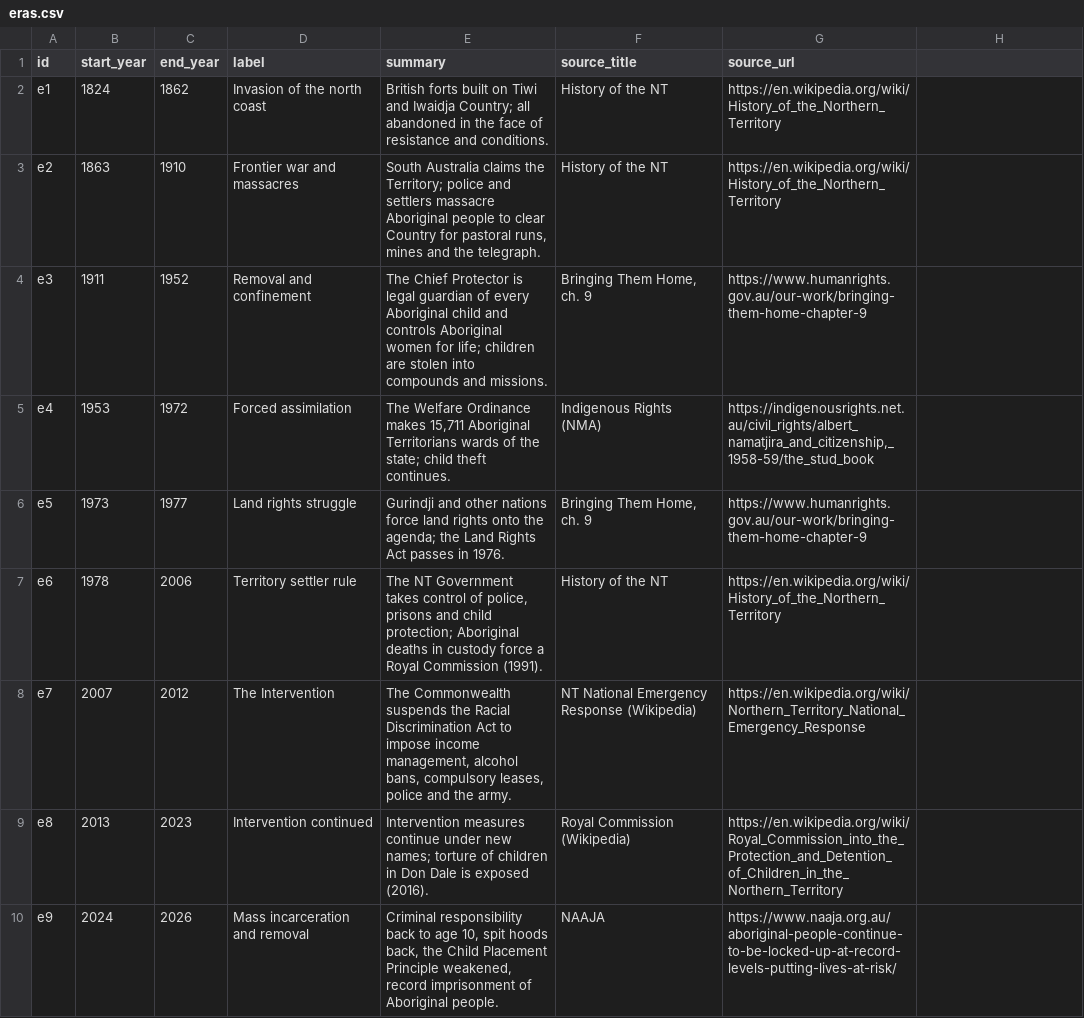
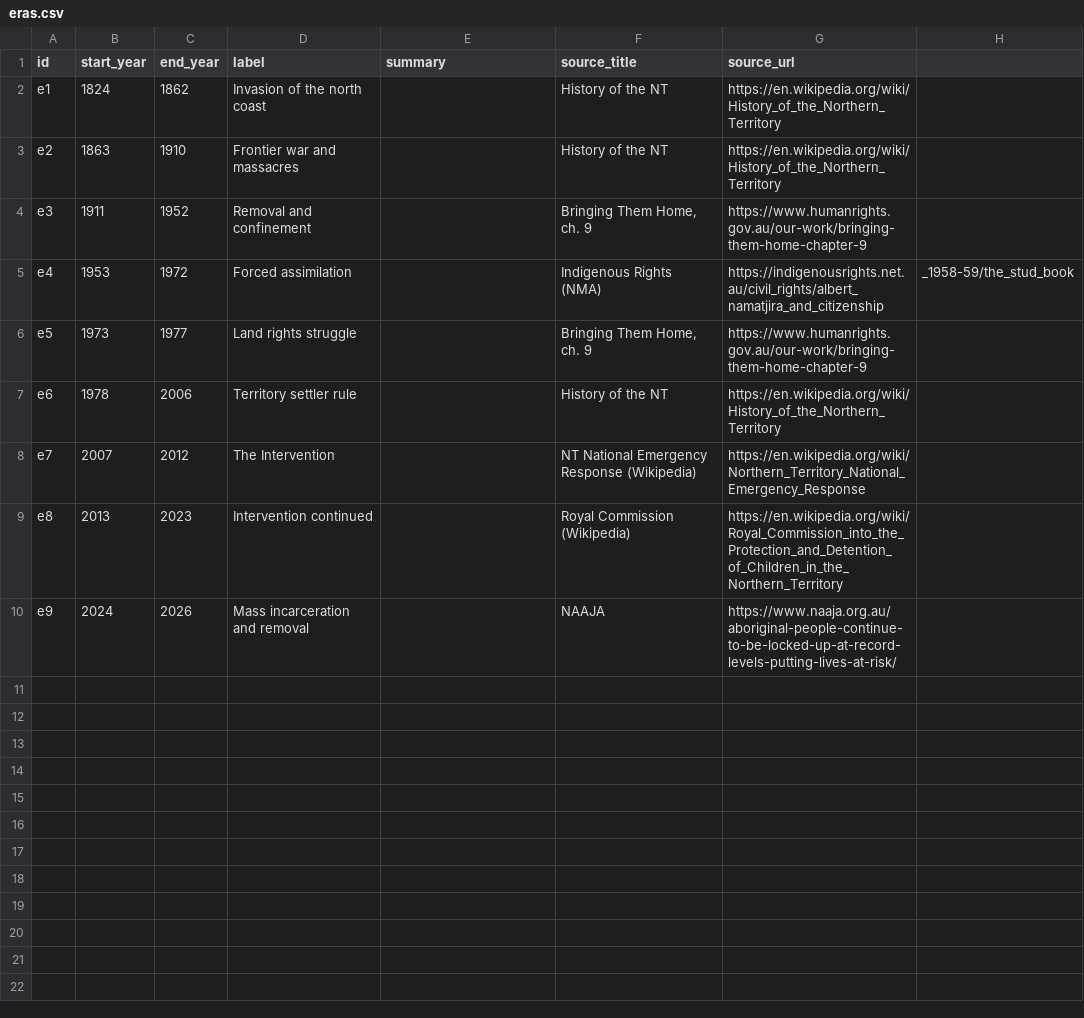
Before and after one commit to petalpetalpetalpetalpetal/petalpetalpetalpetalpetal.github.io, a CSV file: funding-death/data/eras.csv, drawn as a sheet.

```diff
--- a/funding-death/data/eras.csv
+++ b/funding-death/data/eras.csv
@@ -1,10 +1,10 @@
 id,start_year,end_year,label,summary,source_title,source_url
-e1,1824,1862,Invasion of the north coast,British forts built on Tiwi and Iwaidja Country; all abandoned in the face of resistance and conditions.,History of the NT,https://en.wikipedia.org/wiki/History_of_the_Northern_Territory
-e2,1863,1910,Frontier war and massacres,"South Australia claims the Territory; police and settlers massacre Aboriginal people to clear Country for pastoral runs, mines and the telegraph.",History of the NT,https://en.wikipedia.org/wiki/History_of_the_Northern_Territory
-e3,1911,1952,Removal and confinement,The Chief Protector is legal guardian of every Aboriginal child and controls Aboriginal women for life; children are stolen into compounds and missions.,"Bringing Them Home, ch. 9",https://www.humanrights.gov.au/our-work/bringing-them-home-chapter-9
-e4,1953,1972,Forced assimilation,"The Welfare Ordinance makes 15,711 Aboriginal Territorians wards of the state; child theft continues.",Indigenous Rights (NMA),"https://indigenousrights.net.au/civil_rights/albert_namatjira_and_citizenship,_1958-59/the_stud_book"
-e5,1973,1977,Land rights struggle,Gurindji and other nations force land rights onto the agenda; the Land Rights Act passes in 1976.,"Bringing Them Home, ch. 9",https://www.humanrights.gov.au/our-work/bringing-them-home-chapter-9
-e6,1978,2006,Territory settler rule,"The NT Government takes control of police, prisons and child protection; Aboriginal deaths in custody force a Royal Commission (1991).",History of the NT,https://en.wikipedia.org/wiki/History_of_the_Northern_Territory
-e7,2007,2012,The Intervention,"The Commonwealth suspends the Racial Discrimination Act to impose income management, alcohol bans, compulsory leases, police and the army.",NT National Emergency Response (Wikipedia),https://en.wikipedia.org/wiki/Northern_Territory_National_Emergency_Response
-e8,2013,2023,Intervention continued,Intervention measures continue under new names; torture of children in Don Dale is exposed (2016).,Royal Commission (Wikipedia),https://en.wikipedia.org/wiki/Royal_Commission_into_the_Protection_and_Detention_of_Children_in_the_Northern_Territory
-e9,2024,2026,Mass incarceration and removal,"Criminal responsibility back to age 10, spit hoods back, the Child Placement Principle weakened, record imprisonment of Aboriginal people.",NAAJA,https://www.naaja.org.au/aboriginal-people-continue-to-be-locked-up-at-record-levels-putting-lives-at-risk/
+e1,1824,1862,Invasion of the north coast,,History of the NT,https://en.wikipedia.org/wiki/History_of_the_Northern_Territory
+e2,1863,1910,Frontier war and massacres,,History of the NT,https://en.wikipedia.org/wiki/History_of_the_Northern_Territory
+e3,1911,1952,Removal and confinement,,"Bringing Them Home, ch. 9",https://www.humanrights.gov.au/our-work/bringing-them-home-chapter-9
+e4,1953,1972,Forced assimilation,,Indigenous Rights (NMA),https://indigenousrights.net.au/civil_rights/albert_namatjira_and_citizenship,_1958-59/the_stud_book
+e5,1973,1977,Land rights struggle,,"Bringing Them Home, ch. 9",https://www.humanrights.gov.au/our-work/bringing-them-home-chapter-9
+e6,1978,2006,Territory settler rule,,History of the NT,https://en.wikipedia.org/wiki/History_of_the_Northern_Territory
+e7,2007,2012,The Intervention,,NT National Emergency Response (Wikipedia),https://en.wikipedia.org/wiki/Northern_Territory_National_Emergency_Response
+e8,2013,2023,Intervention continued,,Royal Commission (Wikipedia),https://en.wikipedia.org/wiki/Royal_Commission_into_the_Protection_and_Detention_of_Children_in_the_Northern_Territory
+e9,2024,2026,Mass incarceration and removal,,NAAJA,https://www.naaja.org.au/aboriginal-people-continue-to-be-locked-up-at-record-levels-putting-lives-at-risk/
```
Also changed, not shown: 2 other files.
